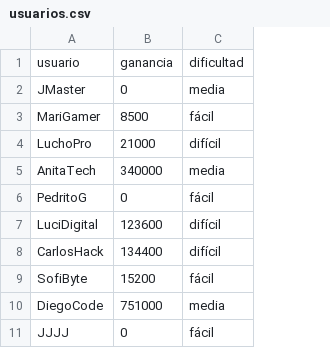
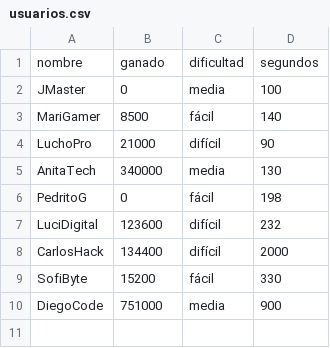
Before and after one commit to soytucuenta/Anabia.Castillo.Segundo.Parcial, a CSV file: csv/usuarios.csv, drawn as a sheet; removed rows and columns are numbered as before the commit, all else as after; the diff names each change by its address in the sheet, - before the commit and + after, or states it on an @@ line.

Commit message:
ADD: Usuarios con Tiempo de Participación

```diff
--- a/csv/usuarios.csv
+++ b/csv/usuarios.csv
+column D, rows 2-10: 100 | 140 | 90 | 130 | 198 | 232 | 2000 | 330 | 900
-row 1: usuario | ganancia | dificultad
+row 1: nombre | ganado | dificultad | segundos
-row 11: JJJJ | 0 | fácil
```
Also changed, not shown: 4 other files.
